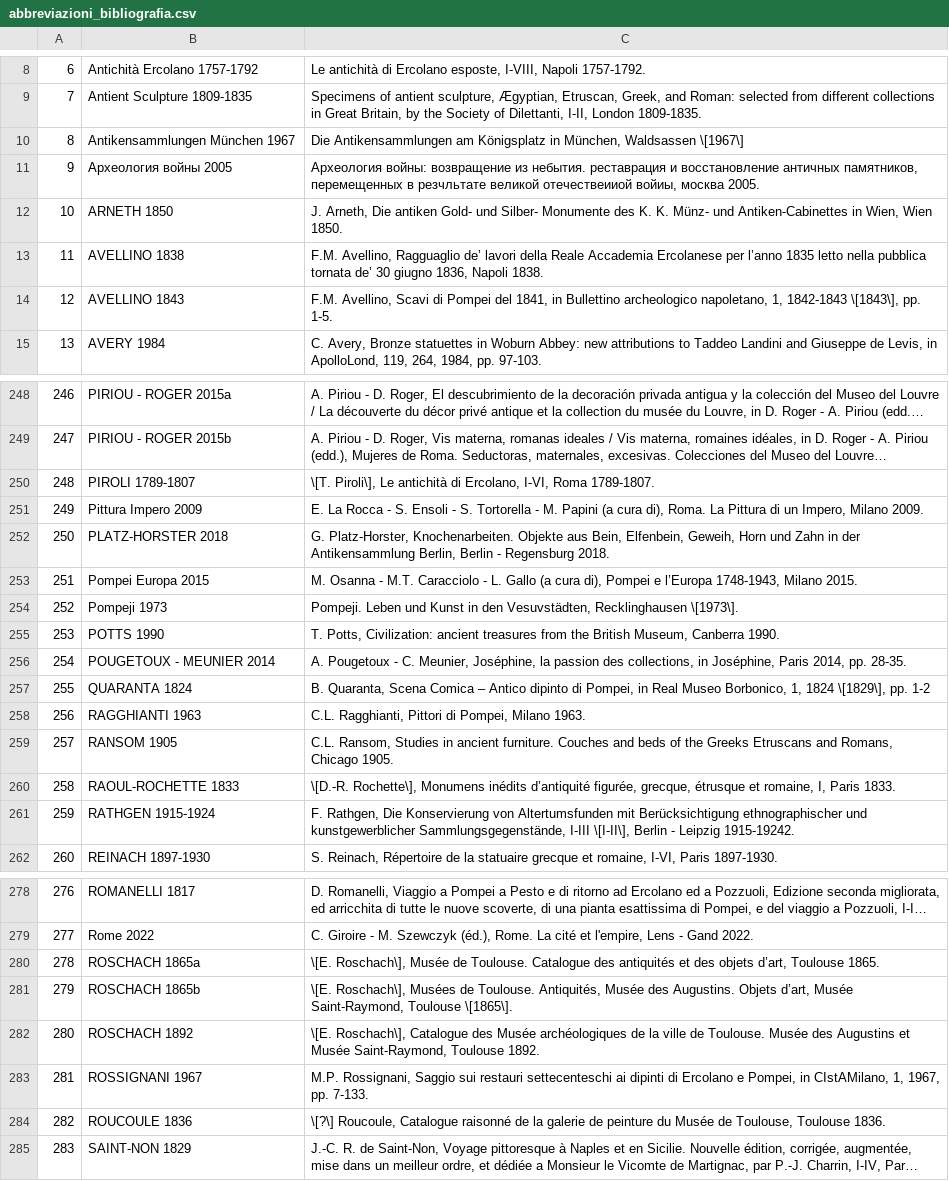
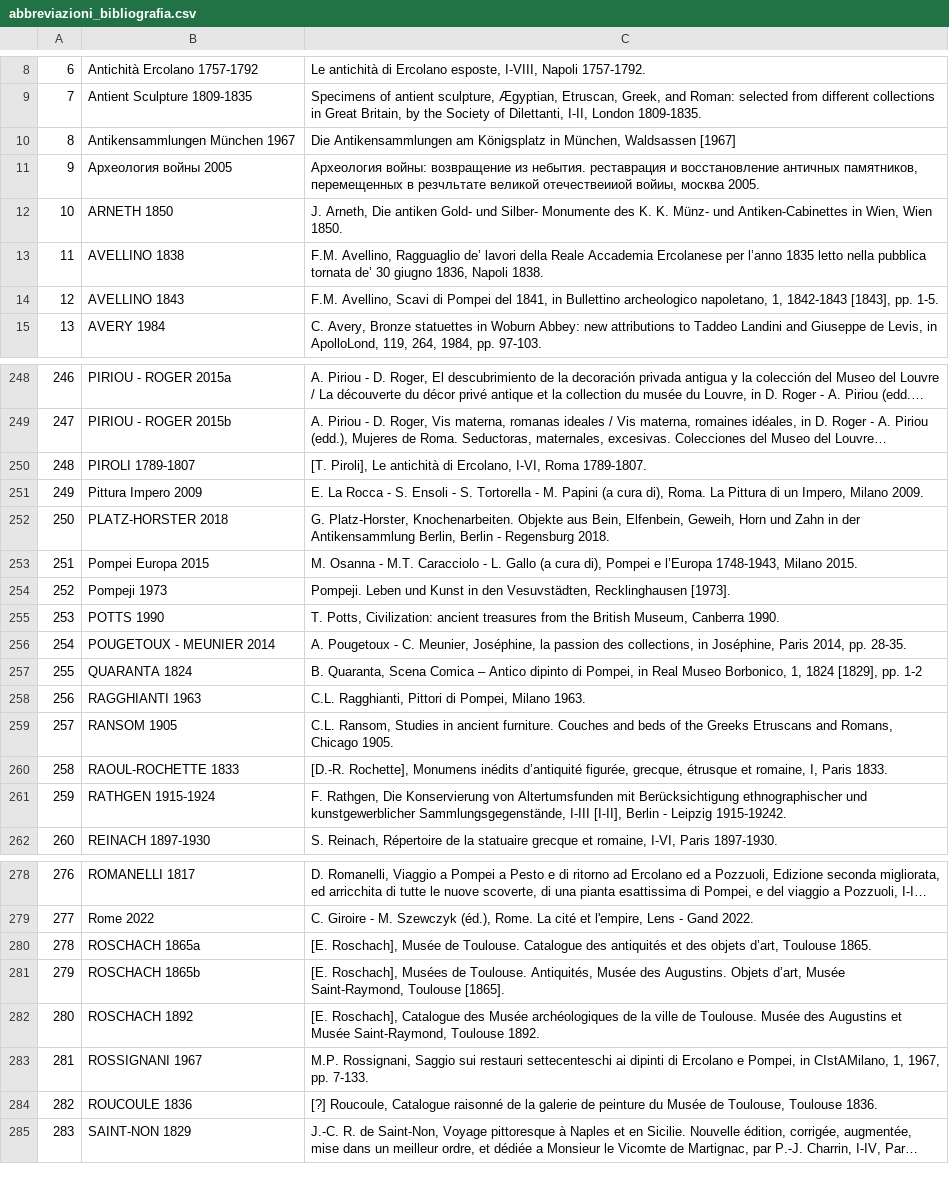
Before and after one commit to bianchi-john/memorabilia-pompeiana, a CSV file: data/abbreviazioni_bibliografia.csv, drawn as a sheet; only a part is shown, gaps mark what is left out; long unchanged cells end in …; the diff covers the shown part only; the diff names each change by its address in the sheet, - before the commit and + after, or states it on an @@ line.

```diff
--- a/data/abbreviazioni_bibliografia.csv
+++ b/data/abbreviazioni_bibliografia.csv
-C10: …München, Waldsassen \[1967\]
+C10: …München, Waldsassen [1967]
-C14: …1, 1842-1843 \[1843\], pp. 1-5.
+C14: …1, 1842-1843 [1843], pp. 1-5.
-C250: \[T. Piroli\], Le antichità…
+C250: [T. Piroli], Le antichità…
-C254: …Vesuvstädten, Recklinghausen \[1973\].
+C254: …Vesuvstädten, Recklinghausen [1973].
-C257: …1, 1824 \[1829\], pp. 1-2
+C257: …1, 1824 [1829], pp. 1-2
-C260: \[D.-R. Rochette\], Monumens inédits…
+C260: [D.-R. Rochette], Monumens inédits…
-C261: …Sammlungsgegenstände, I-III \[I-II\], Berlin -…
+C261: …Sammlungsgegenstände, I-III [I-II], Berlin -…
-C280: \[E. Roschach\], Musée de…
+C280: [E. Roschach], Musée de…
-C281: \[E. Roschach\], Musées de Toulouse. Antiquités, Musée des Augustins. Objets d’art, Musée Saint-Raymond, Toulouse \[1865\].
+C281: [E. Roschach], Musées de Toulouse. Antiquités, Musée des Augustins. Objets d’art, Musée Saint-Raymond, Toulouse [1865].
-C282: \[E. Roschach\], Catalogue des…
+C282: [E. Roschach], Catalogue des…
-C284: \[?\] Roucoule, Catalogue…
+C284: [?] Roucoule, Catalogue…
```
Also changed, not shown: 28 edited cells elsewhere in this file, data/dati_collezionisti_clean.csv, data/dati_scavo_clean.csv, 2 other files.
